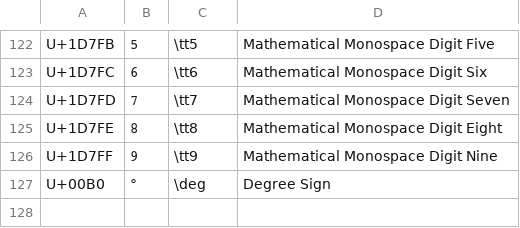
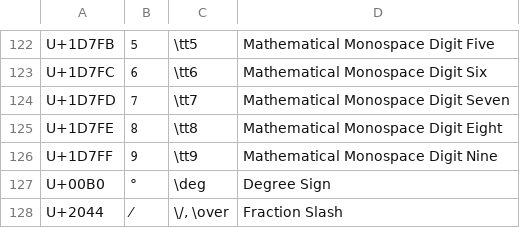
Before and after one commit to randolf-scholz/autokey_julia_unicode, a CSV file: icons-custom.csv, drawn as a sheet; only a part is shown, gaps mark what is left out; the diff names each change by its address in the sheet, - before the commit and + after, or states it on an @@ line.

Commit message:
added \/, \over

```diff
--- a/icons-custom.csv
+++ b/icons-custom.csv
+row 128: U+2044 | ⁄ | \/, \over | Fraction Slash
```
